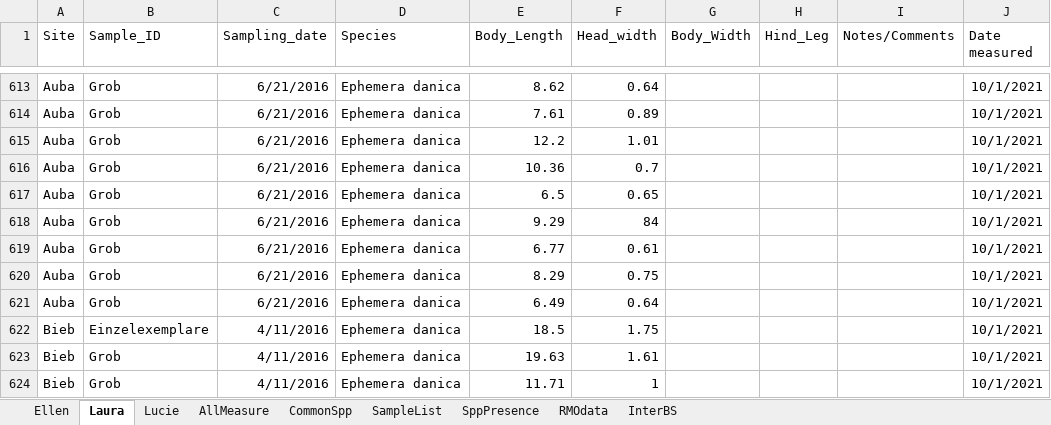
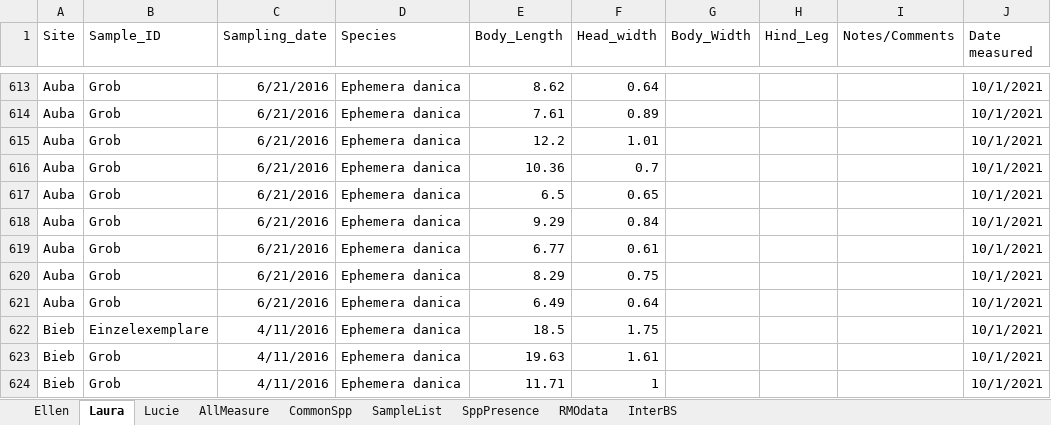
Before and after one commit to Ewelti/BOSCH, an Excel workbook: RawData/RMO_Intra_Interspecific_sizes.xlsx, sheet Laura, drawn as a sheet; only a part is shown, gaps mark what is left out; values as stored, in another font and other column widths than the file's, no borders; the diff names each change by its address in the sheet, - before the commit and + after, or states it on an @@ line.

```diff
--- a/RawData/RMO_Intra_Interspecific_sizes.xlsx (sheet Laura)
+++ b/RawData/RMO_Intra_Interspecific_sizes.xlsx (sheet Laura)
-F618 (Head_width): 84
+F618 (Head_width): 0.84
```
Also changed, not shown: sheet AllMeasure, sheet Lucie, 1 other file.
